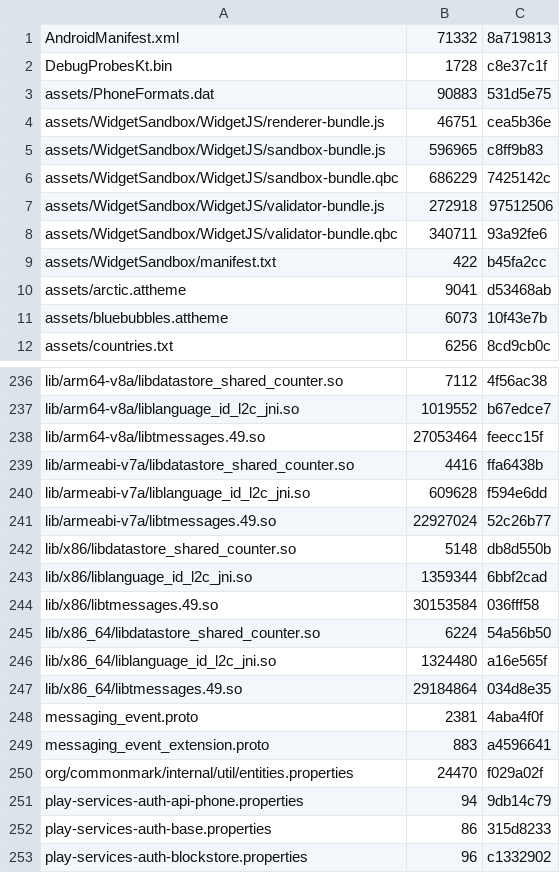
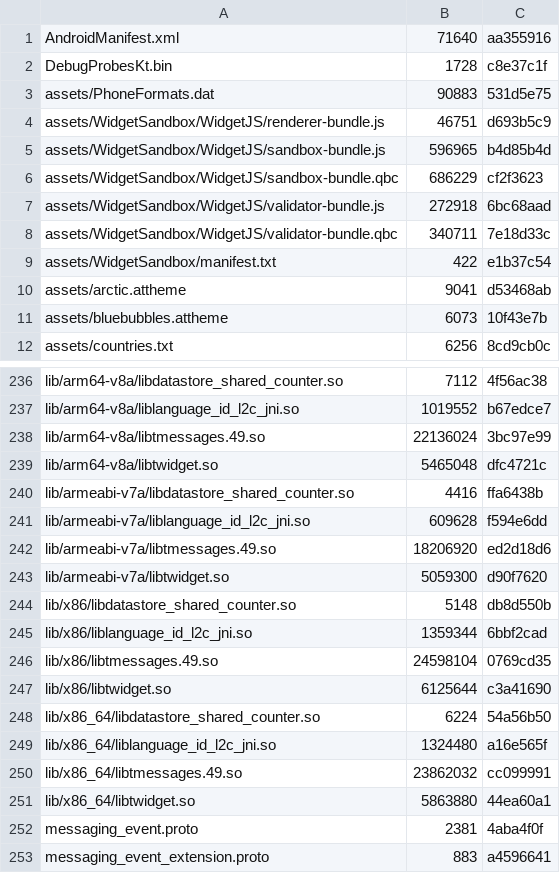
Before and after one commit to lickovan2/tgtracker, a TSV file: data/client/android-stable/files.tsv, drawn as a sheet; only a part is shown, gaps mark what is left out; the shorter side is filled out with more unchanged rows; the diff covers the shown part only.

```diff
--- a/data/client/android-stable/files.tsv
+++ b/data/client/android-stable/files.tsv
@@ -1,10 +1,10 @@
-AndroidManifest.xml	71332	8a719813
+AndroidManifest.xml	71640	aa355916
 DebugProbesKt.bin	1728	c8e37c1f
 assets/PhoneFormats.dat	90883	531d5e75
-assets/WidgetSandbox/WidgetJS/renderer-bundle.js	46751	cea5b36e
-assets/WidgetSandbox/WidgetJS/sandbox-bundle.js	596965	c8ff9b83
-assets/WidgetSandbox/WidgetJS/sandbox-bundle.qbc	686229	7425142c
-assets/WidgetSandbox/WidgetJS/validator-bundle.js	272918	97512506
-assets/WidgetSandbox/WidgetJS/validator-bundle.qbc	340711	93a92fe6
-assets/WidgetSandbox/manifest.txt	422	b45fa2cc
+assets/WidgetSandbox/WidgetJS/renderer-bundle.js	46751	d693b5c9
+assets/WidgetSandbox/WidgetJS/sandbox-bundle.js	596965	b4d85b4d
+assets/WidgetSandbox/WidgetJS/sandbox-bundle.qbc	686229	cf2f3623
+assets/WidgetSandbox/WidgetJS/validator-bundle.js	272918	6bc68aad
+assets/WidgetSandbox/WidgetJS/validator-bundle.qbc	340711	7e18d33c
+assets/WidgetSandbox/manifest.txt	422	e1b37c54
 assets/arctic.attheme	9041	d53468ab
@@ -237,12 +237,16 @@ lib/arm64-v8a/libdatastore_shared_counter.so	7112	4f56ac38
 lib/arm64-v8a/liblanguage_id_l2c_jni.so	1019552	b67edce7
-lib/arm64-v8a/libtmessages.49.so	27053464	feecc15f
+lib/arm64-v8a/libtmessages.49.so	22136024	3bc97e99
+lib/arm64-v8a/libtwidget.so	5465048	dfc4721c
 lib/armeabi-v7a/libdatastore_shared_counter.so	4416	ffa6438b
 lib/armeabi-v7a/liblanguage_id_l2c_jni.so	609628	f594e6dd
-lib/armeabi-v7a/libtmessages.49.so	22927024	52c26b77
+lib/armeabi-v7a/libtmessages.49.so	18206920	ed2d18d6
+lib/armeabi-v7a/libtwidget.so	5059300	d90f7620
 lib/x86/libdatastore_shared_counter.so	5148	db8d550b
 lib/x86/liblanguage_id_l2c_jni.so	1359344	6bbf2cad
-lib/x86/libtmessages.49.so	30153584	036fff58
+lib/x86/libtmessages.49.so	24598104	0769cd35
+lib/x86/libtwidget.so	6125644	c3a41690
 lib/x86_64/libdatastore_shared_counter.so	6224	54a56b50
 lib/x86_64/liblanguage_id_l2c_jni.so	1324480	a16e565f
-lib/x86_64/libtmessages.49.so	29184864	034d8e35
+lib/x86_64/libtmessages.49.so	23862032	cc099991
+lib/x86_64/libtwidget.so	5863880	44ea60a1
 messaging_event.proto	2381	4aba4f0f
```
Also changed, not shown: 1 added row and 18 edited cells elsewhere in this file, 5 other files.
